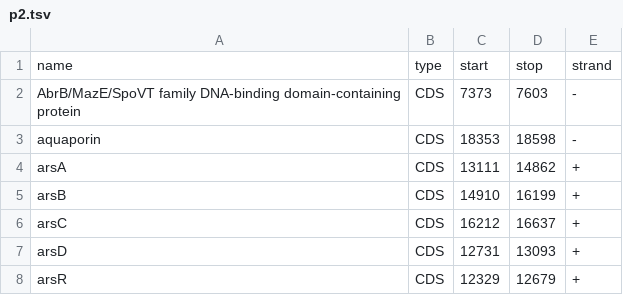
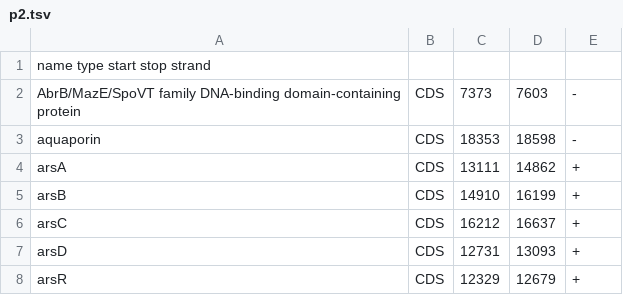
Before and after one commit to golu099/etc, a TSV file: Python/p2.tsv, drawn as a sheet; only a part is shown.

```diff
--- a/Python/p2.tsv
+++ b/Python/p2.tsv
@@ -1,2 +1,2 @@
-name	type	start	stop	strand
+name    type    start   stop    strand
 AbrB/MazE/SpoVT family DNA-binding domain-containing protein	CDS	7373	7603	-
```
Also changed, not shown: 2 other files.
